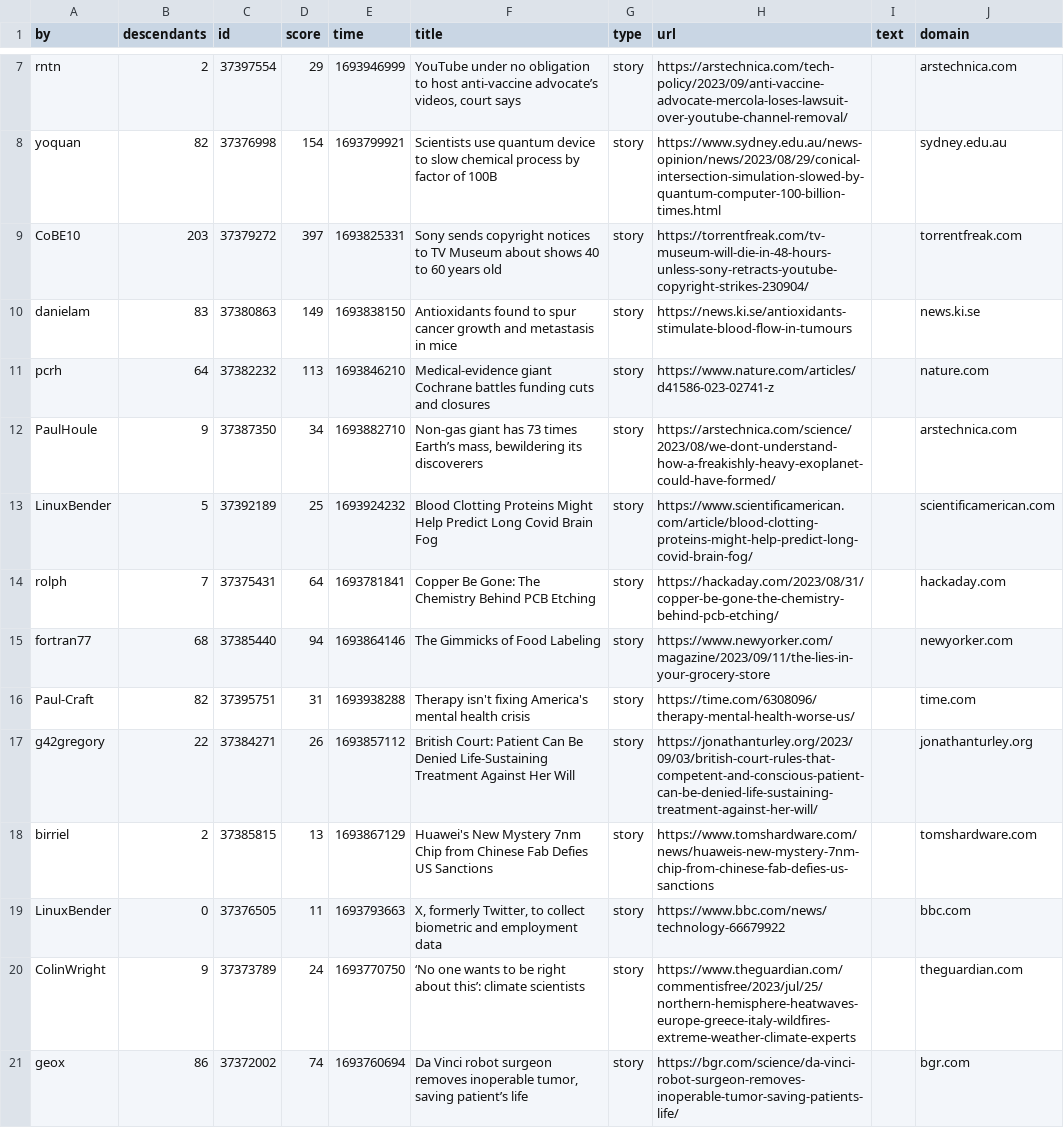
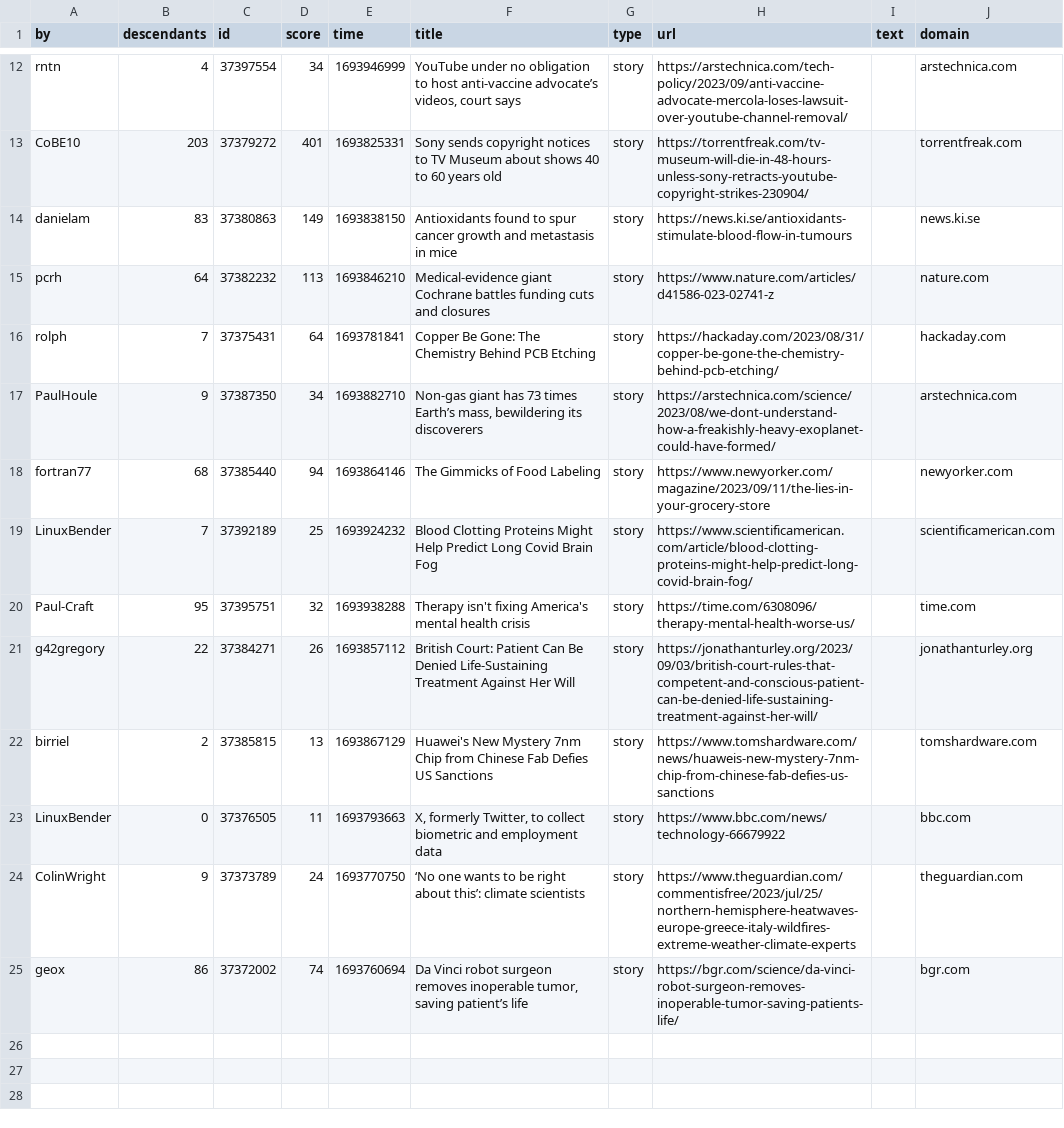
Before and after one commit to agurvets/agurvets.github.io, a CSV file: top.csv, drawn as a sheet; only a part is shown, gaps mark what is left out; removed rows and columns are numbered as before the commit, all else as after; the diff covers the shown part only; the diff names each change by its address in the sheet, - before the commit and + after, or states it on an @@ line.

```diff
--- a/top.csv
+++ b/top.csv
-B12 (descendants): 2
+B12 (descendants): 4
-D12 (score): 29
+D12 (score): 34
-row 8: yoquan | 82 | 37376998 | 154 | 1693799921 | Scientists use quantum device to slow chemical process by factor of 100B | story | https://www.sydney.edu.au/news-opinion/news/2023/08/29/conical-intersection-simulation-slowed-by-quantum-computer-100-billion-times.html |  | sydney.edu.au
-D13 (score): 397
+D13 (score): 401
@@ row 14 moved to row 16: rolph @@
-row 13: LinuxBender | 5 | 37392189 | 25 | 1693924232 | Blood Clotting Proteins Might Help Predict Long Covid Brain Fog | story | https://www.scientificamerican.com/article/blood-clotting-proteins-might-help-predict-long-covid-brain-fog/ |  | scientificamerican.com
+row 19: LinuxBender | 7 | 37392189 | 25 | 1693924232 | Blood Clotting Proteins Might Help Predict Long Covid Brain Fog | story | https://www.scientificamerican.com/article/blood-clotting-proteins-might-help-predict-long-covid-brain-fog/ |  | scientificamerican.com
-B20 (descendants): 82
+B20 (descendants): 95
-D20 (score): 31
+D20 (score): 32
```
Also changed, not shown: 6 added rows, 2 removed rows and 8 edited cells elsewhere in this file, 2 other files.
